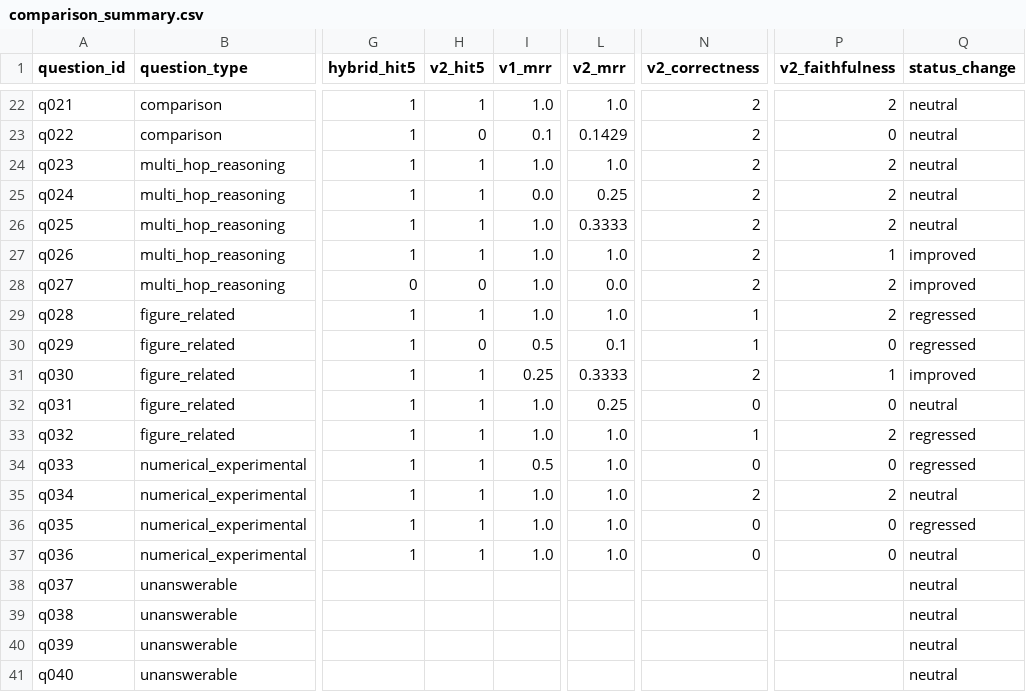
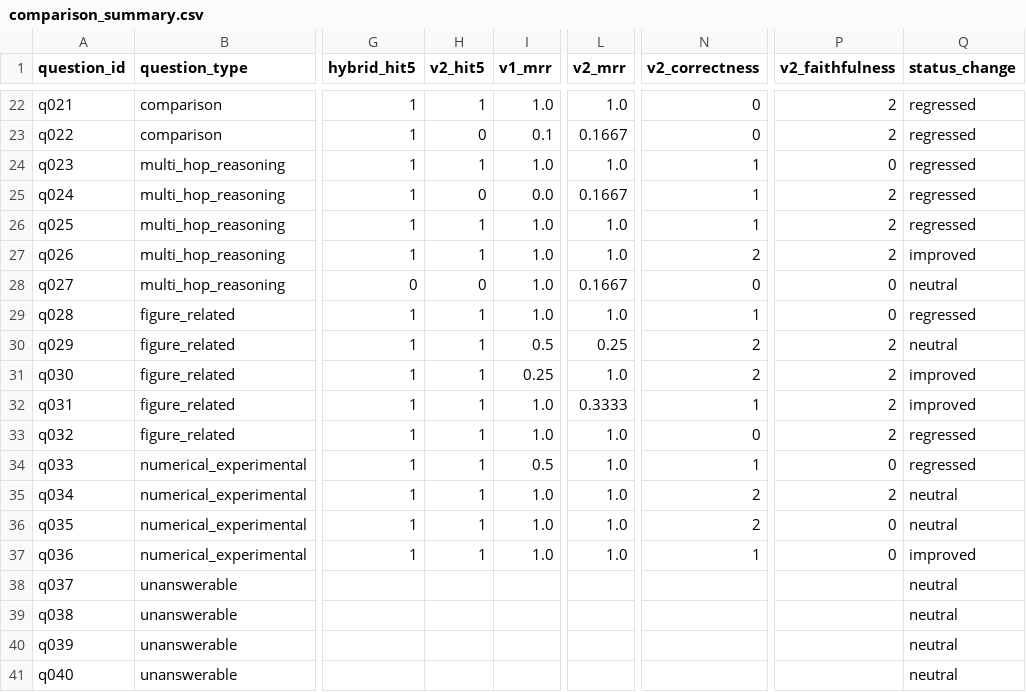
Before and after one commit to ElysiaTheElysier/scientific-research-copilot, a CSV file: evaluation/results/comparison_summary.csv, drawn as a sheet; only a part is shown, gaps mark what is left out; the diff covers the shown part only; the diff names each change by its address in the sheet, - before the commit and + after, or states it on an @@ line.

```diff
--- a/evaluation/results/comparison_summary.csv
+++ b/evaluation/results/comparison_summary.csv
-N22:N23 (v2_correctness): 2
+N22:N23 (v2_correctness): 0
-Q22:Q26 (status_change): neutral
+Q22:Q26 (status_change): regressed
-L23 (v2_mrr): 0.1429
+L23 (v2_mrr): 0.1667
-P23 (v2_faithfulness): 0
+P23 (v2_faithfulness): 2
-N24:N26 (v2_correctness): 2
+N24:N26 (v2_correctness): 1
-P24 (v2_faithfulness): 2
+P24 (v2_faithfulness): 0
-H25 (v2_hit5): 1
+H25 (v2_hit5): 0
-L25 (v2_mrr): 0.25
+L25 (v2_mrr): 0.1667
-L26 (v2_mrr): 0.3333
+L26 (v2_mrr): 1.0
-P27 (v2_faithfulness): 1
+P27 (v2_faithfulness): 2
-L28 (v2_mrr): 0.0
+L28 (v2_mrr): 0.1667
-N28 (v2_correctness): 2
+N28 (v2_correctness): 0
-P28:P29 (v2_faithfulness): 2
+P28:P29 (v2_faithfulness): 0
-Q28 (status_change): improved
+Q28 (status_change): neutral
-H30 (v2_hit5): 0
+H30 (v2_hit5): 1
-L30 (v2_mrr): 0.1
+L30 (v2_mrr): 0.25
-N30 (v2_correctness): 1
+N30 (v2_correctness): 2
-P30 (v2_faithfulness): 0
+P30 (v2_faithfulness): 2
-Q30 (status_change): regressed
+Q30 (status_change): neutral
-L31 (v2_mrr): 0.3333
+L31 (v2_mrr): 1.0
-P31 (v2_faithfulness): 1
+P31 (v2_faithfulness): 2
-L32 (v2_mrr): 0.25
+L32 (v2_mrr): 0.3333
-N32 (v2_correctness): 0
+N32 (v2_correctness): 1
-P32 (v2_faithfulness): 0
+P32 (v2_faithfulness): 2
-Q32 (status_change): neutral
+Q32 (status_change): improved
-N33 (v2_correctness): 1
+N33 (v2_correctness): 0
-N34 (v2_correctness): 0
+N34 (v2_correctness): 1
-N36 (v2_correctness): 0
+N36 (v2_correctness): 2
-Q36 (status_change): regressed
+Q36 (status_change): neutral
-N37 (v2_correctness): 0
+N37 (v2_correctness): 1
-Q37 (status_change): neutral
+Q37 (status_change): improved
```
Also changed, not shown: 44 edited cells elsewhere in this file, 4 other files.
